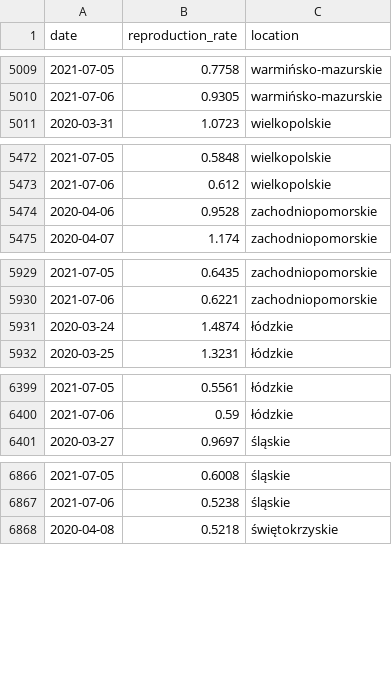
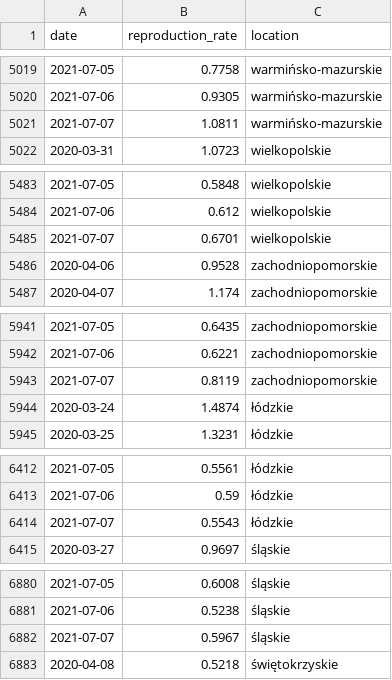
Before and after one commit to wieslawseweryn/covide, a CSV file: last/last_rt_woj.csv, drawn as a sheet; only a part is shown, gaps mark what is left out; the diff covers the shown part only; the diff names each change by its address in the sheet, - before the commit and + after, or states it on an @@ line.

```diff
--- a/last/last_rt_woj.csv
+++ b/last/last_rt_woj.csv
+row 5021: 2021-07-07 | 1.0811 | warmińsko-mazurskie
+row 5485: 2021-07-07 | 0.6701 | wielkopolskie
+row 5943: 2021-07-07 | 0.8119 | zachodniopomorskie
+row 6414: 2021-07-07 | 0.5543 | łódzkie
+row 6882: 2021-07-07 | 0.5967 | śląskie
```
Also changed, not shown: 11 added rows elsewhere in this file, last/last_ewp_age.csv, last/last_mz_api_age_d.csv, 12 other files.
